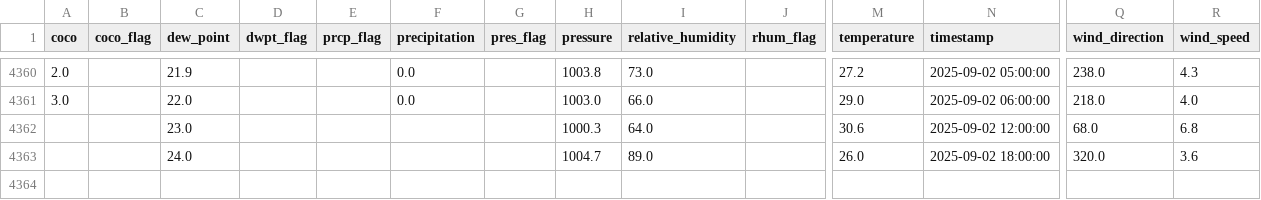
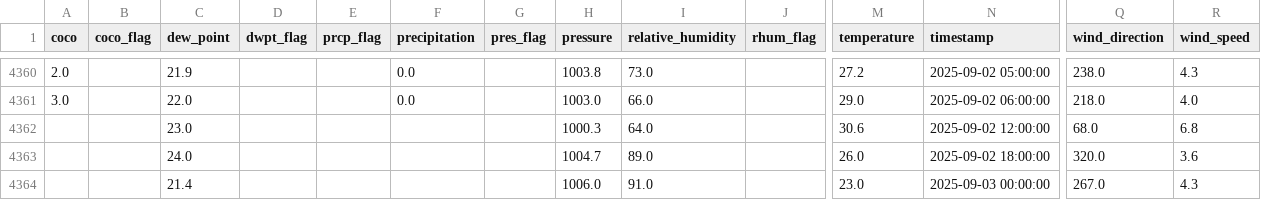
Before and after one commit to adeelkh21/AQI-forecasting-10Pearls, a CSV file: data_repositories/historical_data/raw/weather_data.csv, drawn as a sheet; only a part is shown, gaps mark what is left out; rows hold the shown columns only; the diff names each change by its address in the sheet, - before the commit and + after, or states it on an @@ line.

```diff
--- a/data_repositories/historical_data/raw/weather_data.csv
+++ b/data_repositories/historical_data/raw/weather_data.csv
+row 4364:  |  | 21.4 |  |  |  |  | 1006.0 | 91.0 |  | 23.0 | 2025-09-03 00:00:00 | 267.0 | 4.3
```
Also changed, not shown: data_repositories/features/phase1_fixed_feature_importance.csv, data_repositories/historical_data/processed/merged_data.csv, 9 other files.
